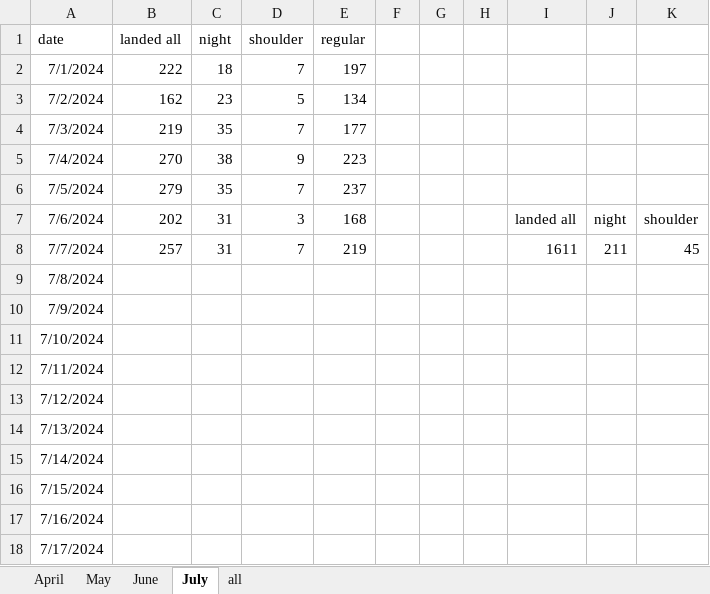
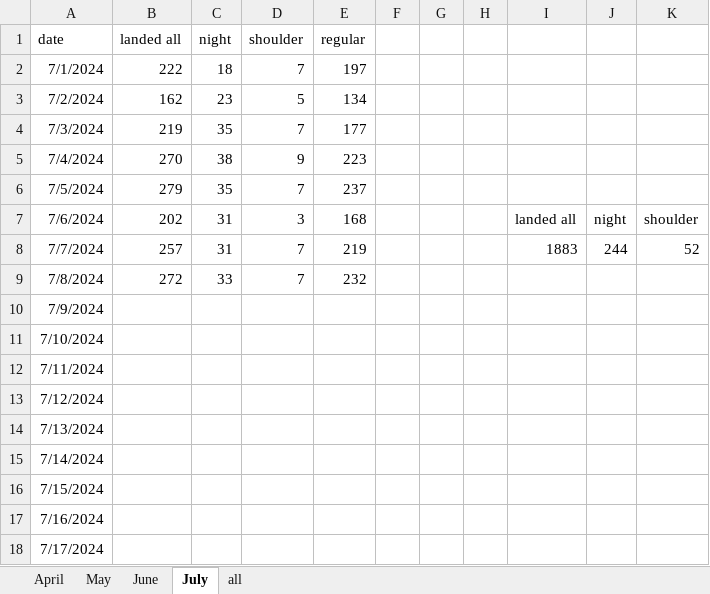
Before and after one commit to stillawake17/FlightViz, an Excel workbook: Daily data_240424a.xlsx, sheet July, drawn as a sheet; values as stored, in another font and other column widths than the file's, no borders; the diff names each change by its address in the sheet, - before the commit and + after, or states it on an @@ line.

Commit message:
up to July 8

```diff
--- a/Daily data_240424a.xlsx (sheet July)
+++ b/Daily data_240424a.xlsx (sheet July)
-I8: 1611
+I8: 1883
-J8: 211
+J8: 244
-K8: 45
+K8: 52
-B9 (landed all): (empty)
+B9 (landed all): 272
-C9 (night): (empty)
+C9 (night): 33
-D9 (shoulder): (empty)
+D9 (shoulder): 7
-E9 (regular): (empty)
+E9 (regular): 232
```
Also changed, not shown: 8 other files.
